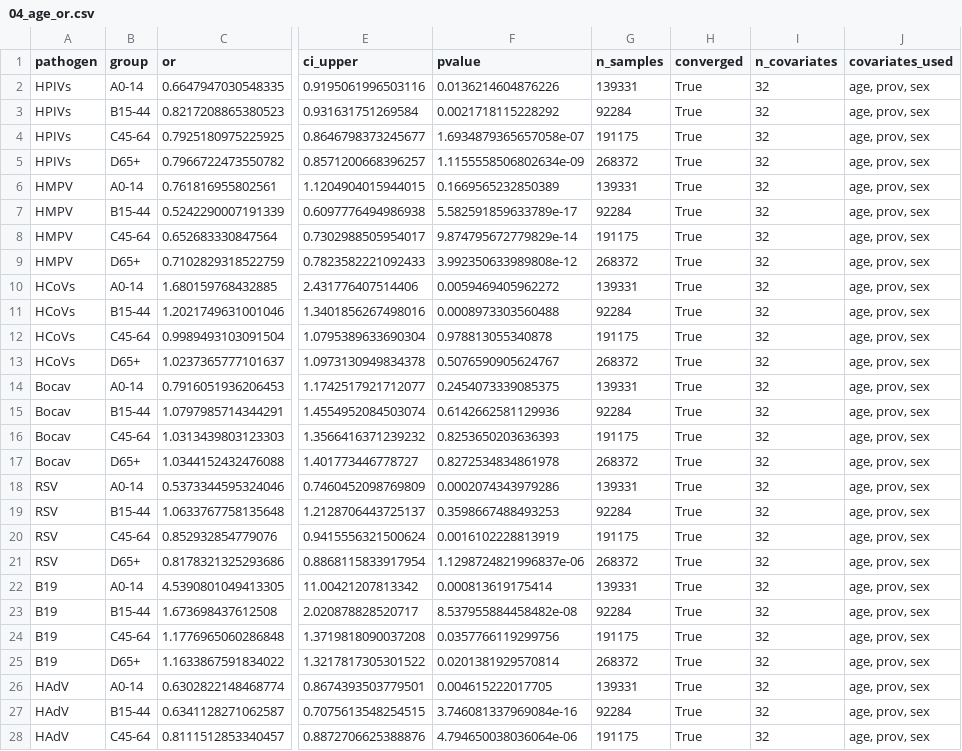
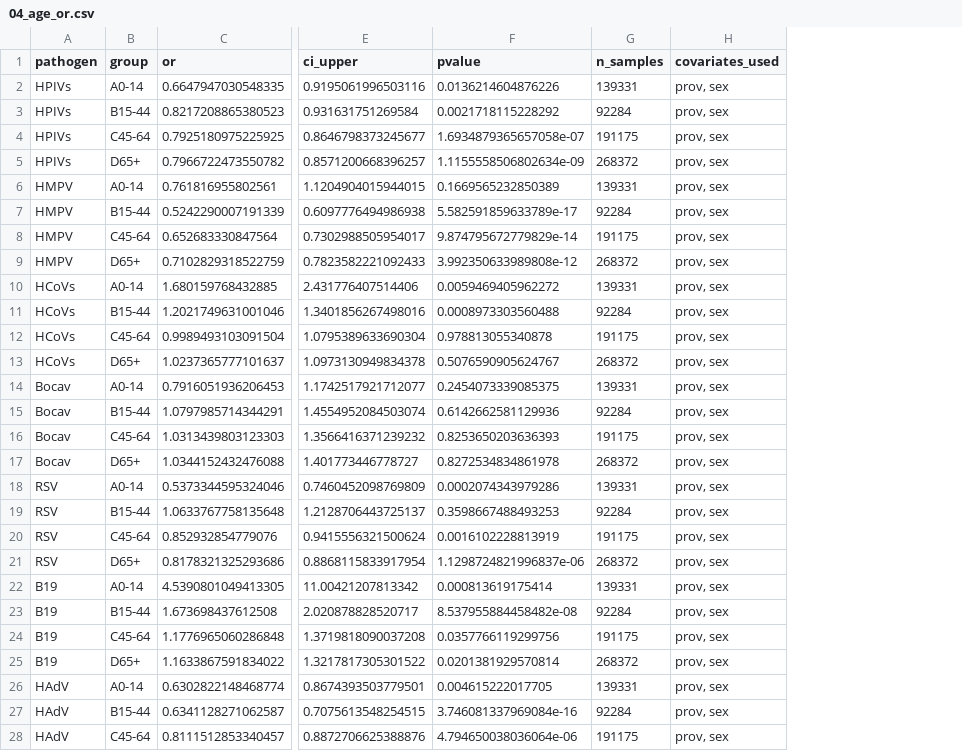
Before and after one commit to bioyuan/MTBC-Analysis, a CSV file: 01_data/04_age_or.csv, drawn as a sheet; only a part is shown, gaps mark what is left out; removed rows and columns are numbered as before the commit, all else as after; the diff covers the shown part only; the diff names each change by its address in the sheet, - before the commit and + after, or states it on an @@ line.

```diff
--- a/01_data/04_age_or.csv
+++ b/01_data/04_age_or.csv
-column H (converged), rows 2-28: all True
-column I (n_covariates), rows 2-28: all 32
-H2:H28 (covariates_used): age, prov, sex
+H2:H28 (covariates_used): prov, sex
```
Also changed, not shown: 85 edited cells elsewhere in this file, 01_data/05_sex_or.csv, 01_data/06_region_or.csv, 1 other file.
